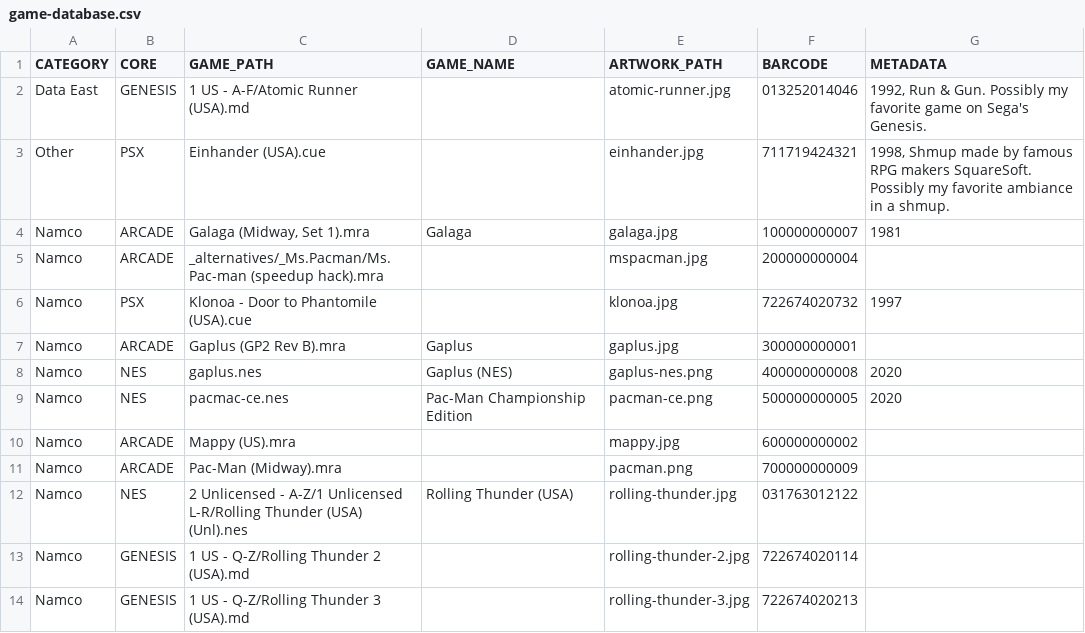
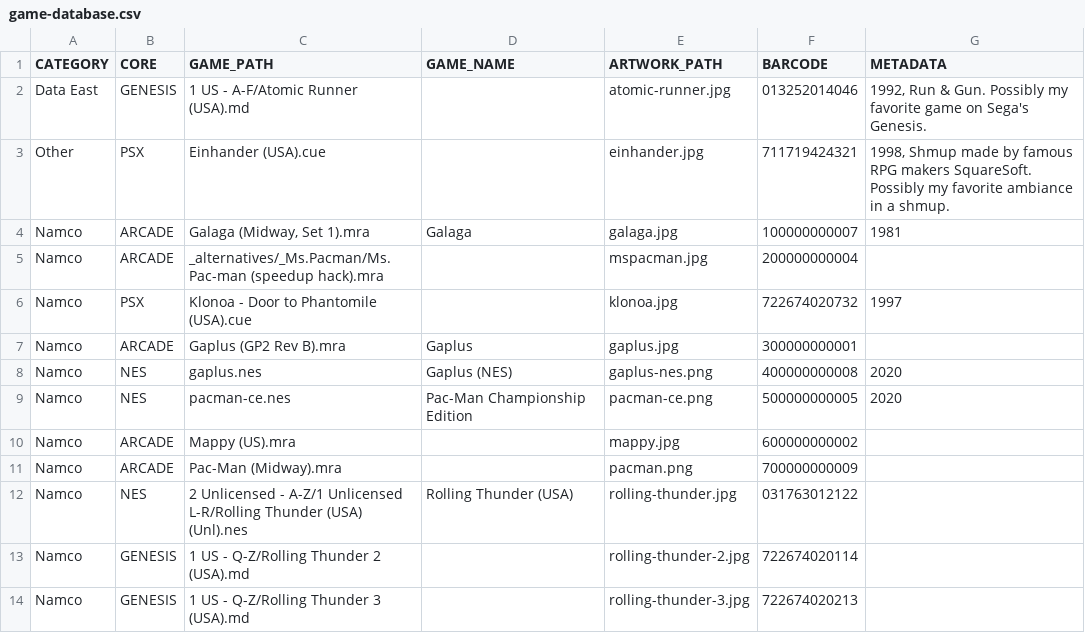
Before and after one commit to felleg/Game-Database, a CSV file: game-database.csv, drawn as a sheet; only a part is shown.

Commit message:
fix typo

```diff
--- a/game-database.csv
+++ b/game-database.csv
@@ -8,3 +8,3 @@ Namco,ARCADE,Gaplus (GP2 Rev B).mra,Gaplus,gaplus.jpg,300000000001,
 Namco,NES,gaplus.nes,Gaplus (NES),gaplus-nes.png,400000000008,2020
-Namco,NES,pacmac-ce.nes,Pac-Man Championship Edition,pacman-ce.png,500000000005,2020
+Namco,NES,pacman-ce.nes,Pac-Man Championship Edition,pacman-ce.png,500000000005,2020
 Namco,ARCADE,Mappy (US).mra,,mappy.jpg,600000000002,
```
